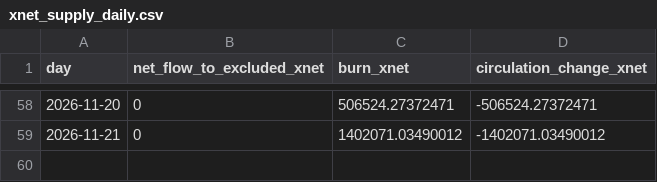
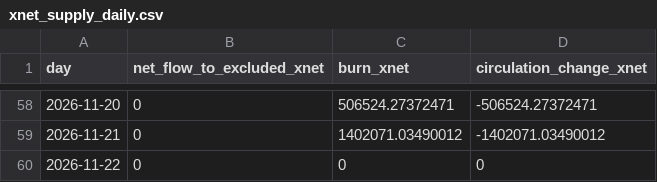
Before and after one commit to xnet-community-data/xnet-data-integration, a CSV file: data/xnet_supply_daily.csv, drawn as a sheet; only a part is shown, gaps mark what is left out; the diff names each change by its address in the sheet, - before the commit and + after, or states it on an @@ line.

Commit message:
Publish XNET live state (full)

```diff
--- a/data/xnet_supply_daily.csv
+++ b/data/xnet_supply_daily.csv
+row 60: 2026-11-22 | 0 | 0 | 0
```
Also changed, not shown: data/derived/xnet_owner_balances.csv, 19 other files.
